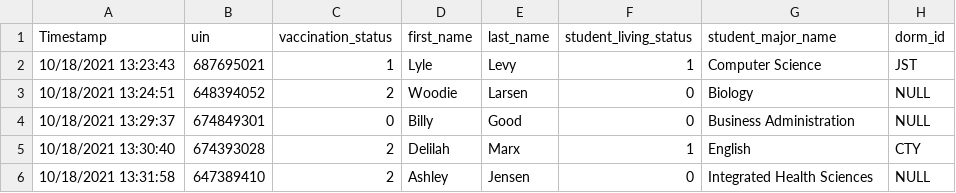
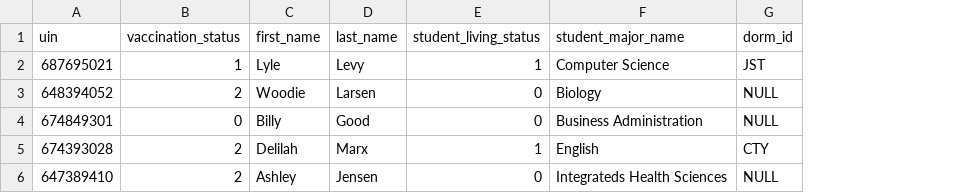
Before and after one commit to CS480UIC/cs480-final-project-uic_covid_contact_tracing, a CSV file: csvs/student.csv, drawn as a sheet; removed rows and columns are numbered as before the commit, all else as after; the diff names each change by its address in the sheet, - before the commit and + after, or states it on an @@ line.

```diff
--- a/csvs/student.csv
+++ b/csvs/student.csv
-column A (Timestamp), rows 2-6: 10/18/2021 13:23:43 | 10/18/2021 13:24:51 | 10/18/2021 13:29:37 | 10/18/2021 13:30:40 | 10/18/2021 13:31:58
-F6 (student_major_name): Integrated Health Sciences
+F6 (student_major_name): Integrateds Health Sciences
```
Also changed, not shown: csvs/contact_information.csv, 1 other file.
